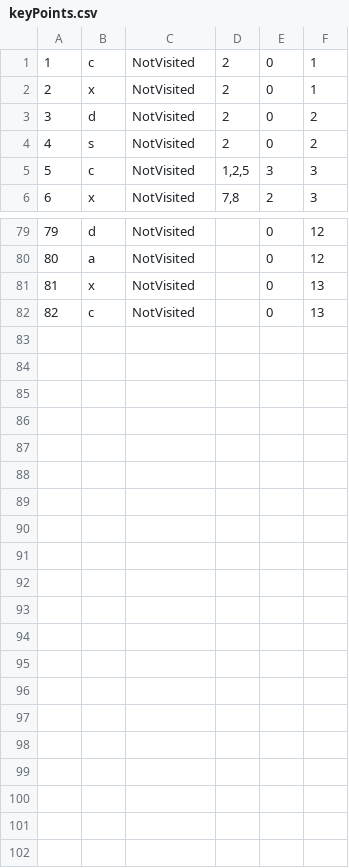
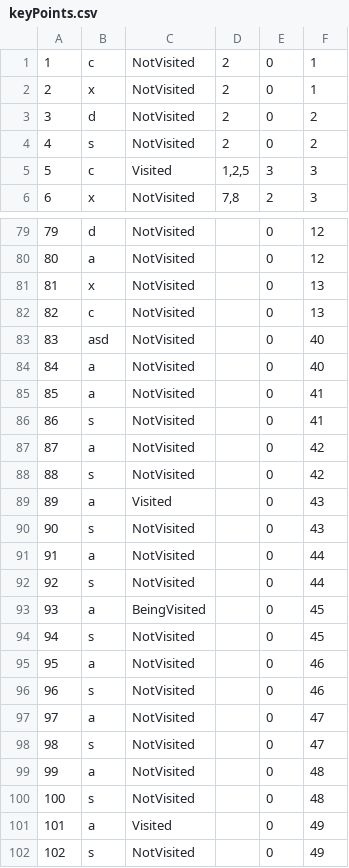
Before and after one commit to dokma11/SIMS-Project-Group-4-Team-B, a CSV file: Sims2023/Sims2023/Resources/Data/keyPoints.csv, drawn as a sheet; only a part is shown, gaps mark what is left out.

```diff
--- a/Sims2023/Sims2023/Resources/Data/keyPoints.csv
+++ b/Sims2023/Sims2023/Resources/Data/keyPoints.csv
@@ -4,3 +4,3 @@
 4|s|NotVisited|2|0|2
-5|c|NotVisited|1,2,5|3|3
+5|c|Visited|1,2,5|3|3
 6|x|NotVisited|7,8|2|3
@@ -82 +82,21 @@
 82|c|NotVisited||0|13
+83|asd|NotVisited||0|40
+84|a|NotVisited||0|40
+85|a|NotVisited||0|41
+86|s|NotVisited||0|41
+87|a|NotVisited||0|42
+88|s|NotVisited||0|42
+89|a|Visited||0|43
+90|s|NotVisited||0|43
+91|a|NotVisited||0|44
+92|s|NotVisited||0|44
+93|a|BeingVisited||0|45
+94|s|NotVisited||0|45
+95|a|NotVisited||0|46
+96|s|NotVisited||0|46
+97|a|NotVisited||0|47
+98|s|NotVisited||0|47
+99|a|NotVisited||0|48
+100|s|NotVisited||0|48
+101|a|Visited||0|49
+102|s|NotVisited||0|49
```
Also changed, not shown: Sims2023/Sims2023/Resources/Data/locations.csv, Sims2023/Sims2023/Resources/Data/tourRequests.csv, 26 other files.
